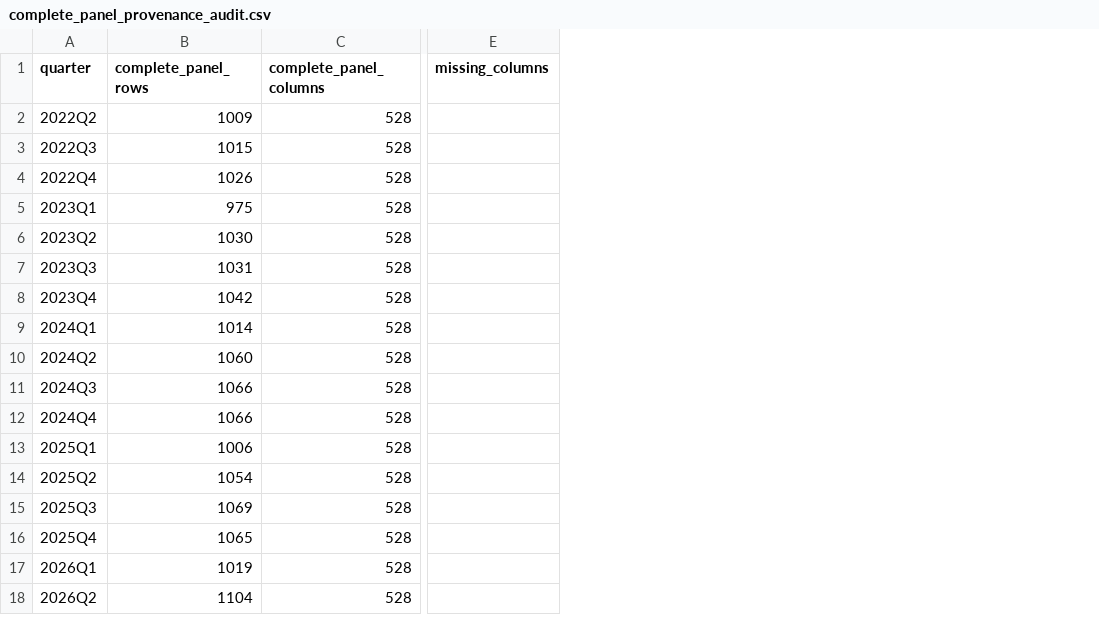
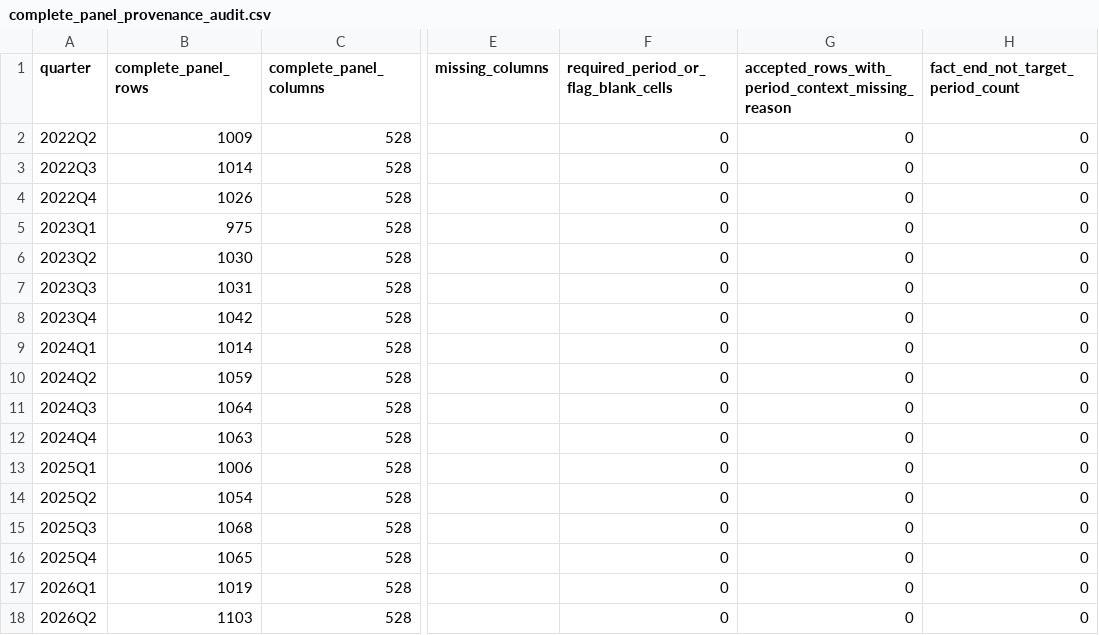
Before and after one commit to VPAeternus/Aeternus, a CSV file: docs/pit_walkforward_review/complete_panel_provenance_audit.csv, drawn as a sheet; only a part is shown, gaps mark what is left out; the diff names each change by its address in the sheet, - before the commit and + after, or states it on an @@ line.

```diff
--- a/docs/pit_walkforward_review/complete_panel_provenance_audit.csv
+++ b/docs/pit_walkforward_review/complete_panel_provenance_audit.csv
+column F, rows 1-18: required_period_or_flag_blank_cells | 0 | 0 | 0 | 0 | 0 | 0 | 0 | 0 | 0 | 0 | 0 | 0 | 0 | 0 | 0 | 0 | 0
+column G, rows 1-18: accepted_rows_with_period_context_missing_reason | 0 | 0 | 0 | 0 | 0 | 0 | 0 | 0 | 0 | 0 | 0 | 0 | 0 | 0 | 0 | 0 | 0
+column H (fact_end_not_target_period_count), rows 2-18: all 0
-B3 (complete_panel_rows): 1015
+B3 (complete_panel_rows): 1014
-B10 (complete_panel_rows): 1060
+B10 (complete_panel_rows): 1059
-B11 (complete_panel_rows): 1066
+B11 (complete_panel_rows): 1064
-B12 (complete_panel_rows): 1066
+B12 (complete_panel_rows): 1063
-B15 (complete_panel_rows): 1069
+B15 (complete_panel_rows): 1068
-B18 (complete_panel_rows): 1104
+B18 (complete_panel_rows): 1103
```
Also changed, not shown: docs/pit_walkforward_review/artifact_hashes.csv, docs/pit_walkforward_review/entry_date_audit.csv, 28 other files.
